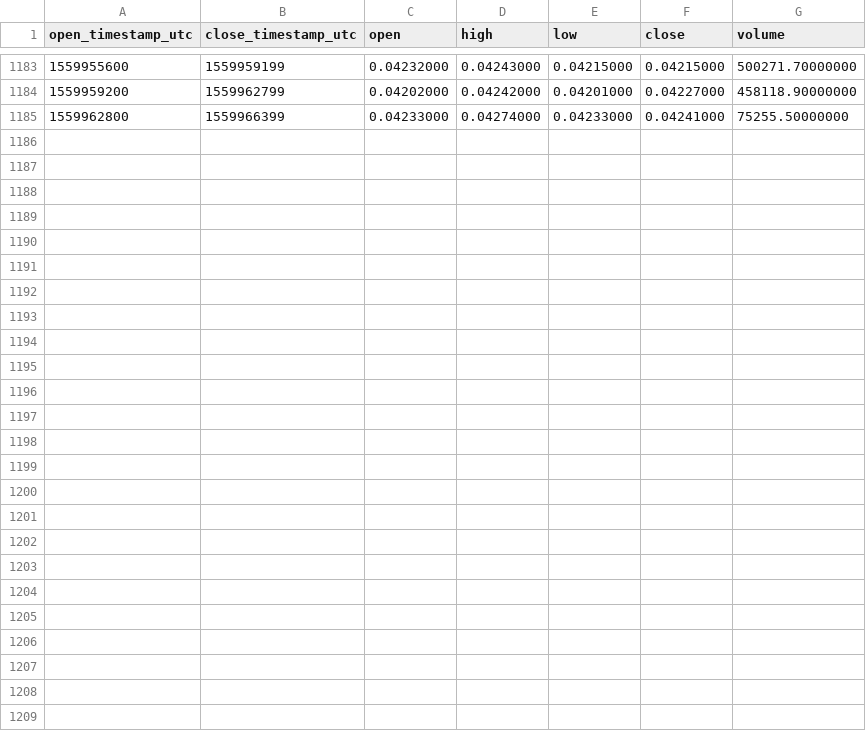
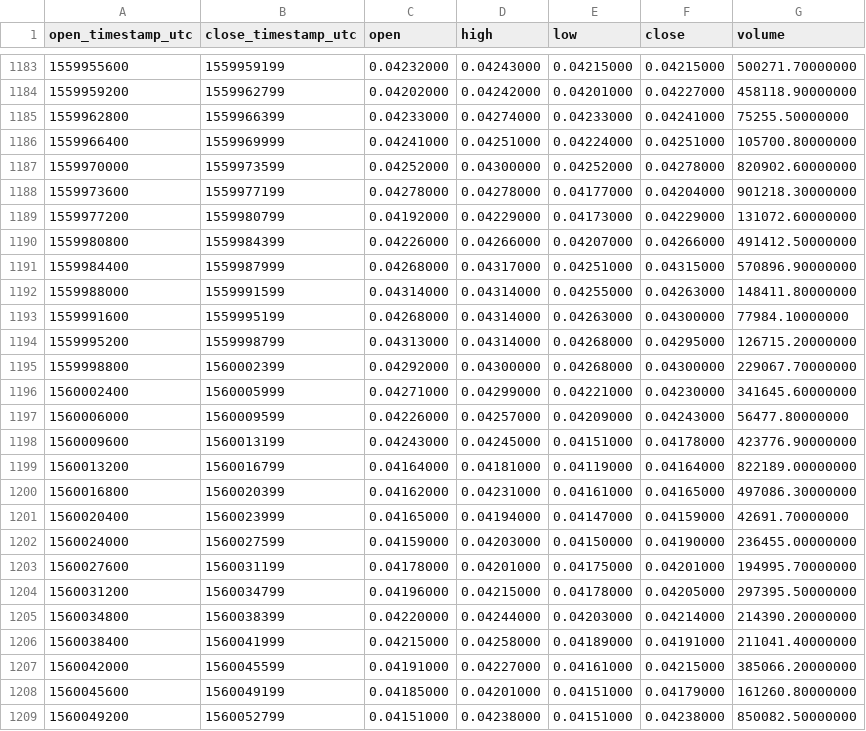
Before and after one commit to cryptobigbro/binance-MITHUSDT, a CSV file: binance-MITHUSDT-1h.csv, drawn as a sheet; only a part is shown, gaps mark what is left out; the diff names each change by its address in the sheet, - before the commit and + after, or states it on an @@ line.

Commit message:
Update OHLCV data.

```diff
--- a/binance-MITHUSDT-1h.csv
+++ b/binance-MITHUSDT-1h.csv
+row 1186: 1559966400 | 1559969999 | 0.04241000 | 0.04251000 | 0.04224000 | 0.04251000 | 105700.80000000
+row 1187: 1559970000 | 1559973599 | 0.04252000 | 0.04300000 | 0.04252000 | 0.04278000 | 820902.60000000
+row 1188: 1559973600 | 1559977199 | 0.04278000 | 0.04278000 | 0.04177000 | 0.04204000 | 901218.30000000
+row 1189: 1559977200 | 1559980799 | 0.04192000 | 0.04229000 | 0.04173000 | 0.04229000 | 131072.60000000
+row 1190: 1559980800 | 1559984399 | 0.04226000 | 0.04266000 | 0.04207000 | 0.04266000 | 491412.50000000
+row 1191: 1559984400 | 1559987999 | 0.04268000 | 0.04317000 | 0.04251000 | 0.04315000 | 570896.90000000
+row 1192: 1559988000 | 1559991599 | 0.04314000 | 0.04314000 | 0.04255000 | 0.04263000 | 148411.80000000
+row 1193: 1559991600 | 1559995199 | 0.04268000 | 0.04314000 | 0.04263000 | 0.04300000 | 77984.10000000
+row 1194: 1559995200 | 1559998799 | 0.04313000 | 0.04314000 | 0.04268000 | 0.04295000 | 126715.20000000
+row 1195: 1559998800 | 1560002399 | 0.04292000 | 0.04300000 | 0.04268000 | 0.04300000 | 229067.70000000
+row 1196: 1560002400 | 1560005999 | 0.04271000 | 0.04299000 | 0.04221000 | 0.04230000 | 341645.60000000
+row 1197: 1560006000 | 1560009599 | 0.04226000 | 0.04257000 | 0.04209000 | 0.04243000 | 56477.80000000
+row 1198: 1560009600 | 1560013199 | 0.04243000 | 0.04245000 | 0.04151000 | 0.04178000 | 423776.90000000
+row 1199: 1560013200 | 1560016799 | 0.04164000 | 0.04181000 | 0.04119000 | 0.04164000 | 822189.00000000
+row 1200: 1560016800 | 1560020399 | 0.04162000 | 0.04231000 | 0.04161000 | 0.04165000 | 497086.30000000
+row 1201: 1560020400 | 1560023999 | 0.04165000 | 0.04194000 | 0.04147000 | 0.04159000 | 42691.70000000
+row 1202: 1560024000 | 1560027599 | 0.04159000 | 0.04203000 | 0.04150000 | 0.04190000 | 236455.00000000
+row 1203: 1560027600 | 1560031199 | 0.04178000 | 0.04201000 | 0.04175000 | 0.04201000 | 194995.70000000
+row 1204: 1560031200 | 1560034799 | 0.04196000 | 0.04215000 | 0.04178000 | 0.04205000 | 297395.50000000
+row 1205: 1560034800 | 1560038399 | 0.04220000 | 0.04244000 | 0.04203000 | 0.04214000 | 214390.20000000
+row 1206: 1560038400 | 1560041999 | 0.04215000 | 0.04258000 | 0.04189000 | 0.04191000 | 211041.40000000
+row 1207: 1560042000 | 1560045599 | 0.04191000 | 0.04227000 | 0.04161000 | 0.04215000 | 385066.20000000
+row 1208: 1560045600 | 1560049199 | 0.04185000 | 0.04201000 | 0.04151000 | 0.04179000 | 161260.80000000
+row 1209: 1560049200 | 1560052799 | 0.04151000 | 0.04238000 | 0.04151000 | 0.04238000 | 850082.50000000
```
Also changed, not shown: binance-MITHUSDT-1d.csv.
